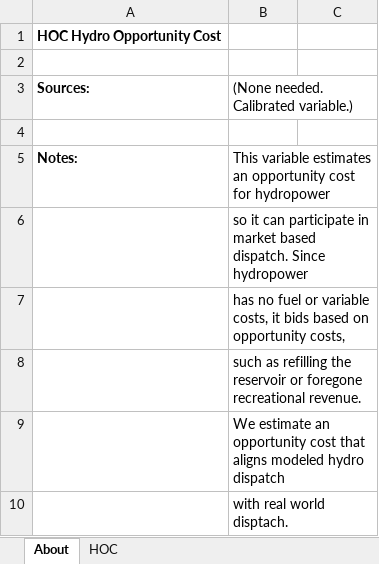
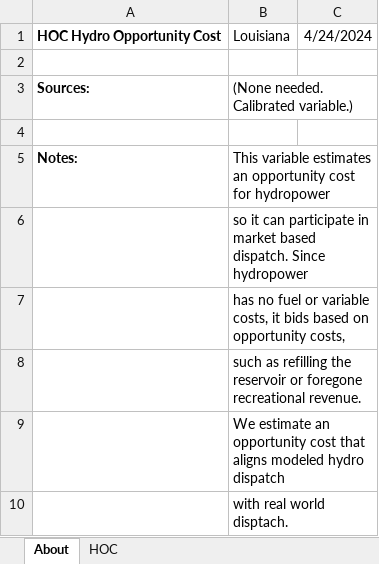
Before and after one commit to EnergyInnovation/eps-louisiana, an Excel workbook: InputData/elec/HOC/HOC Hydro Opportunity Costs.xlsx, sheet About, drawn as a sheet; values as stored, in another font and other column widths than the file's, no borders; removed rows and columns are numbered as before the commit, all else as after; the diff names each change by its address in the sheet, - before the commit and + after, or states it on an @@ line.

```diff
--- a/InputData/elec/HOC/HOC Hydro Opportunity Costs.xlsx (sheet About)
+++ b/InputData/elec/HOC/HOC Hydro Opportunity Costs.xlsx (sheet About)
-row 1: HOC Hydro Opportunity Cost
+row 1: HOC Hydro Opportunity Cost | Louisiana | 4/24/2024
```
Also changed, not shown: sheet HOC, InputData/ctrl-settings/BESHFoFRV/Boolean Elec Suppliers Have Foresight of Future RPS Values.xlsx, 21 other files.
